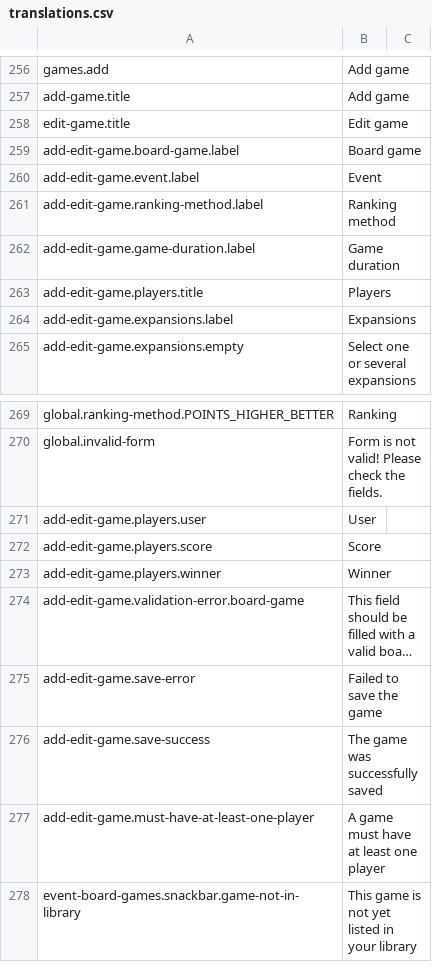
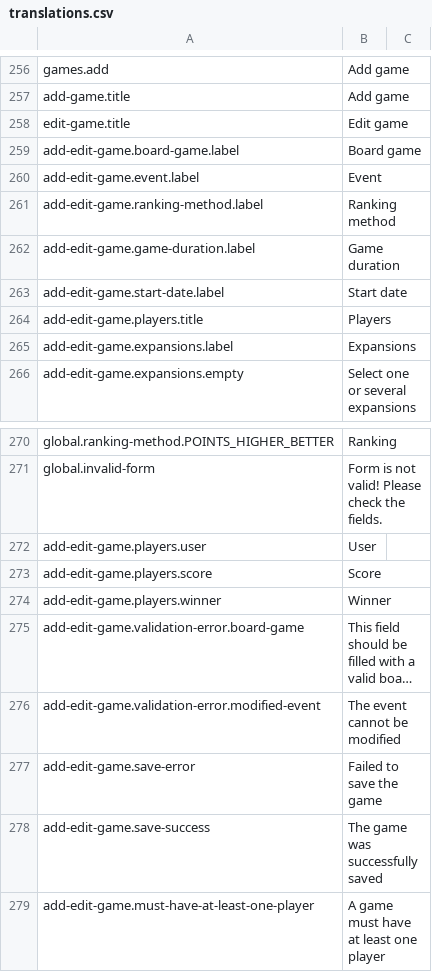
Before and after one commit to BGWE/BoardgameWE-UI, a CSV file: boardgame-ui/src/locales/translations.csv, drawn as a sheet; only a part is shown, gaps mark what is left out; the shorter side is filled out with more unchanged rows; long unchanged cells end in …; the diff names each change by its address in the sheet, - before the commit and + after, or states it on an @@ line.

Commit message:
Handle game start date (BGWE/BoardgameWE#247) and event modification (BGWE/BoardgameWE#249)

```diff
--- a/boardgame-ui/src/locales/translations.csv
+++ b/boardgame-ui/src/locales/translations.csv
+row 263: add-edit-game.start-date.label | Start date
+row 276: add-edit-game.validation-error.modified-event | The event cannot be modified
```
Also changed, not shown: 3 other files.
